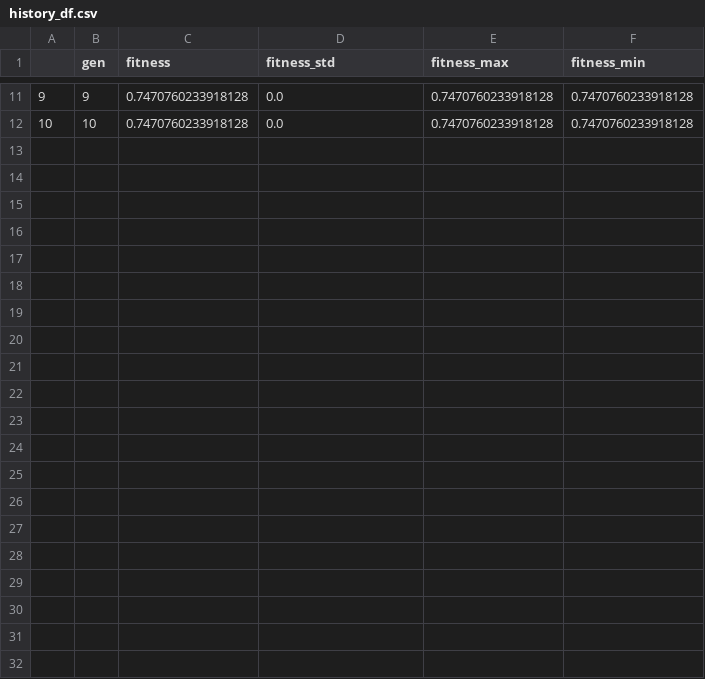
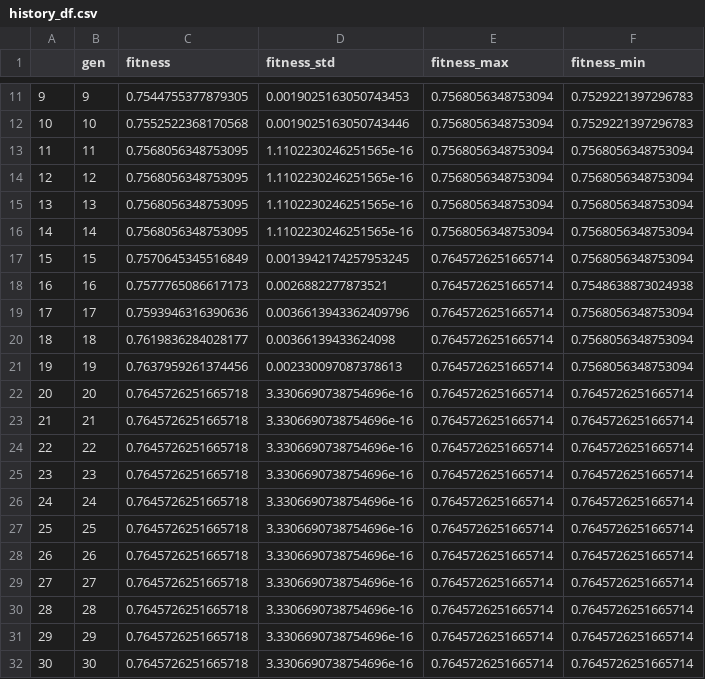
Before and after one commit to amgfernandes/GA_based_feature_selection, a CSV file: history_df.csv, drawn as a sheet; only a part is shown, gaps mark what is left out; the diff covers the shown part only.

```diff
--- a/history_df.csv
+++ b/history_df.csv
@@ -11,2 +11,22 @@
-9,9,0.7470760233918128,0.0,0.7470760233918128,0.7470760233918128
-10,10,0.7470760233918128,0.0,0.7470760233918128,0.7470760233918128
+9,9,0.7544755377879305,0.0019025163050743453,0.7568056348753094,0.7529221397296783
+10,10,0.7552522368170568,0.0019025163050743446,0.7568056348753094,0.7529221397296783
+11,11,0.7568056348753095,1.1102230246251565e-16,0.7568056348753094,0.7568056348753094
+12,12,0.7568056348753095,1.1102230246251565e-16,0.7568056348753094,0.7568056348753094
+13,13,0.7568056348753095,1.1102230246251565e-16,0.7568056348753094,0.7568056348753094
+14,14,0.7568056348753095,1.1102230246251565e-16,0.7568056348753094,0.7568056348753094
+15,15,0.7570645345516849,0.0013942174257953245,0.7645726251665714,0.7568056348753094
+16,16,0.7577765086617173,0.0026882277873521,0.7645726251665714,0.7548638873024938
+17,17,0.7593946316390636,0.0036613943362409796,0.7645726251665714,0.7568056348753094
+18,18,0.7619836284028177,0.00366139433624098,0.7645726251665714,0.7568056348753094
+19,19,0.7637959261374456,0.002330097087378613,0.7645726251665714,0.7568056348753094
+20,20,0.7645726251665718,3.3306690738754696e-16,0.7645726251665714,0.7645726251665714
+21,21,0.7645726251665718,3.3306690738754696e-16,0.7645726251665714,0.7645726251665714
+22,22,0.7645726251665718,3.3306690738754696e-16,0.7645726251665714,0.7645726251665714
+23,23,0.7645726251665718,3.3306690738754696e-16,0.7645726251665714,0.7645726251665714
+24,24,0.7645726251665718,3.3306690738754696e-16,0.7645726251665714,0.7645726251665714
+25,25,0.7645726251665718,3.3306690738754696e-16,0.7645726251665714,0.7645726251665714
+26,26,0.7645726251665718,3.3306690738754696e-16,0.7645726251665714,0.7645726251665714
+27,27,0.7645726251665718,3.3306690738754696e-16,0.7645726251665714,0.7645726251665714
+28,28,0.7645726251665718,3.3306690738754696e-16,0.7645726251665714,0.7645726251665714
+29,29,0.7645726251665718,3.3306690738754696e-16,0.7645726251665714,0.7645726251665714
+30,30,0.7645726251665718,3.3306690738754696e-16,0.7645726251665714,0.7645726251665714
```
Also changed, not shown: 36 edited cells elsewhere in this file, 5 other files.
